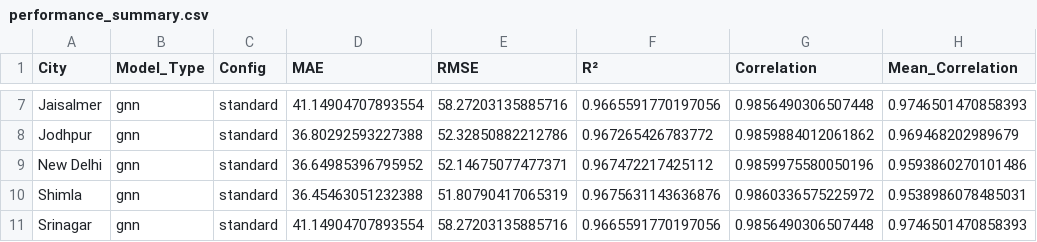
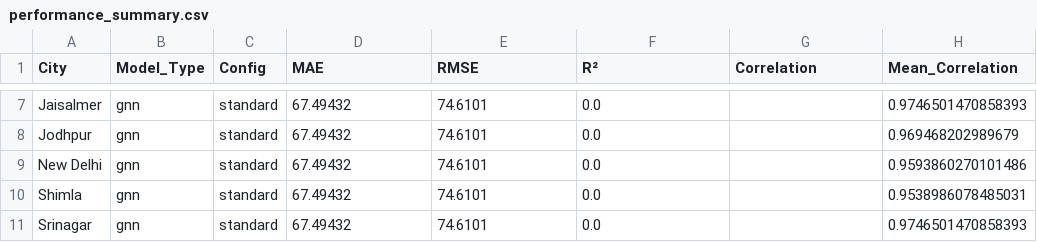
Before and after one commit to JoseFRuiz/ghiforecasting, a CSV file: results_comprehensive_fixed/performance_summary.csv, drawn as a sheet; only a part is shown, gaps mark what is left out; the diff covers the shown part only; the diff names each change by its address in the sheet, - before the commit and + after, or states it on an @@ line.

```diff
--- a/results_comprehensive_fixed/performance_summary.csv
+++ b/results_comprehensive_fixed/performance_summary.csv
-D7 (MAE): 41.14904707893554
+D7 (MAE): 67.49432
-E7 (RMSE): 58.27203135885716
+E7 (RMSE): 74.6101
-F7 (R²): 0.9665591770197056
+F7 (R²): 0.0
-G7 (Correlation): 0.9856490306507448
+G7 (Correlation): (empty)
-D8 (MAE): 36.80292593227388
+D8 (MAE): 67.49432
-E8 (RMSE): 52.32850882212786
+E8 (RMSE): 74.6101
-F8 (R²): 0.967265426783772
+F8 (R²): 0.0
-G8 (Correlation): 0.9859884012061862
+G8 (Correlation): (empty)
-D9 (MAE): 36.64985396795952
+D9 (MAE): 67.49432
-E9 (RMSE): 52.14675077477371
+E9 (RMSE): 74.6101
-F9 (R²): 0.967472217425112
+F9 (R²): 0.0
-G9 (Correlation): 0.9859975580050196
+G9 (Correlation): (empty)
-D10 (MAE): 36.45463051232388
+D10 (MAE): 67.49432
-E10 (RMSE): 51.80790417065319
+E10 (RMSE): 74.6101
-F10 (R²): 0.9675631143636876
+F10 (R²): 0.0
-G10 (Correlation): 0.9860336575225972
+G10 (Correlation): (empty)
-D11 (MAE): 41.14904707893554
+D11 (MAE): 67.49432
-E11 (RMSE): 58.27203135885716
+E11 (RMSE): 74.6101
-F11 (R²): 0.9665591770197056
+F11 (R²): 0.0
-G11 (Correlation): 0.9856490306507448
+G11 (Correlation): (empty)
```
Also changed, not shown: 30 edited cells elsewhere in this file, results_individual_fixed/daily_correlations_Jaisalmer_individual_standard.csv, results_individual_fixed/daily_correlations_Jodhpur_individual_standard.csv, 37 other files.
